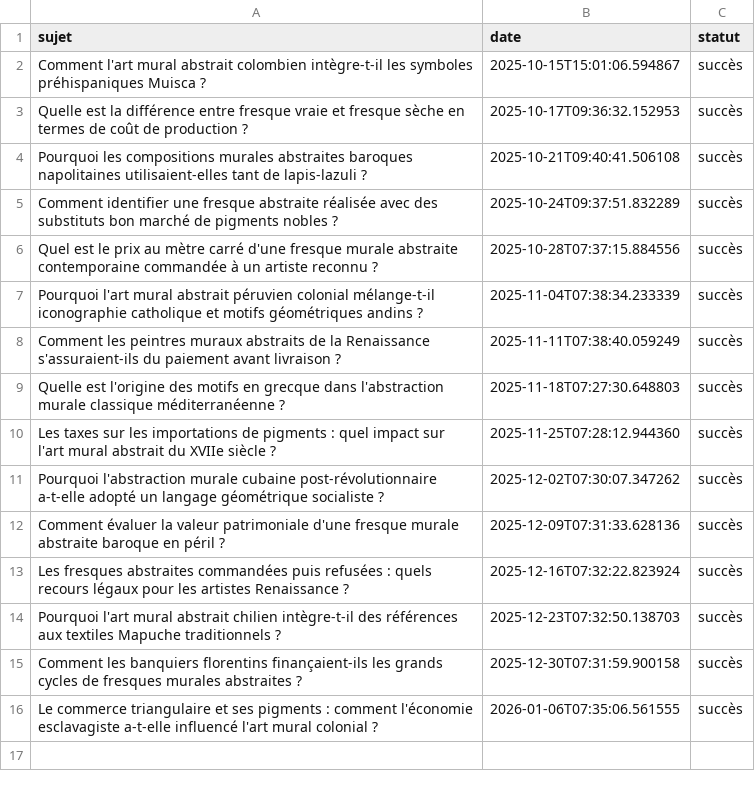
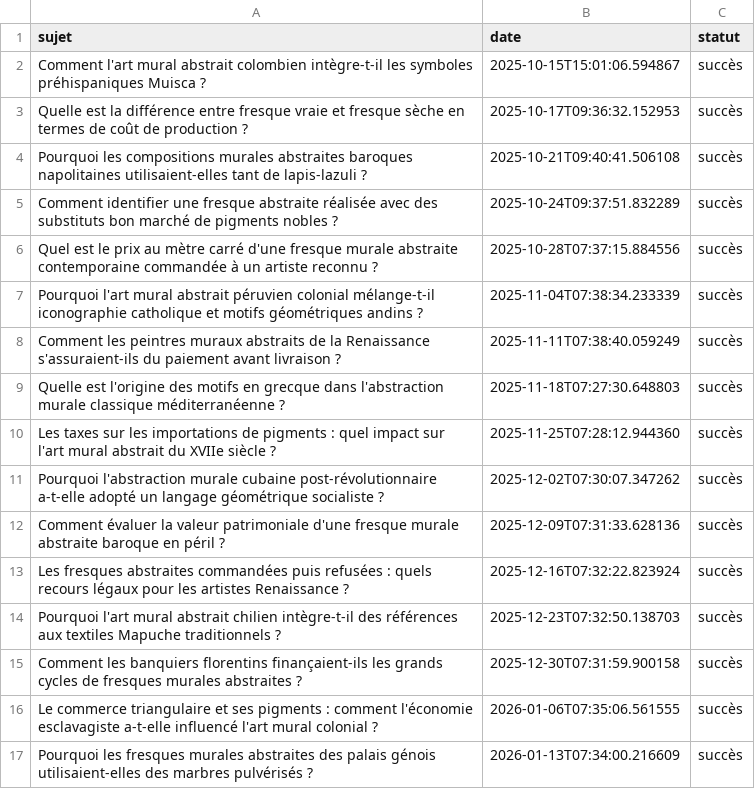
Before and after one commit to Metalosmose21/Abstrait-5, a CSV file: sujets_traites.csv, drawn as a sheet; the diff names each change by its address in the sheet, - before the commit and + after, or states it on an @@ line.

```diff
--- a/sujets_traites.csv
+++ b/sujets_traites.csv
+row 17: Pourquoi les fresques murales abstraites des palais génois utilisaient-elles des marbres pulvérisés ? | 2026-01-13T07:34:00.216609 | succès
```
Also changed, not shown: sujets.csv.
